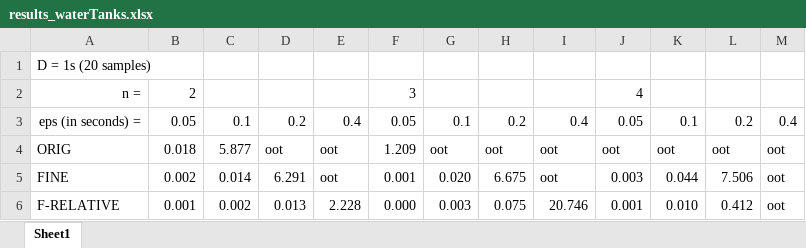
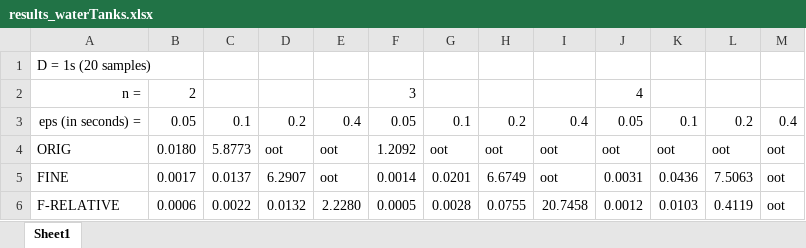
Before and after one commit to egesarac/distributed-monitoring, an Excel workbook: results/results_waterTanks.xlsx, sheet Sheet1, drawn as a sheet; only a part is shown; values as stored, in another font and other column widths than the file's, no borders; the diff covers the shown part only; the diff names each change by its address in the sheet, - before the commit and + after, or states it on an @@ line.

```diff
--- a/results/results_waterTanks.xlsx (sheet Sheet1)
+++ b/results/results_waterTanks.xlsx (sheet Sheet1)
-B4: 0.018
+B4: 0.0180
-C4: 5.877
+C4: 5.8773
-F4: 1.209
+F4: 1.2092
-B5: 0.002
+B5: 0.0017
-C5: 0.014
+C5: 0.0137
-D5: 6.291
+D5: 6.2907
-F5: 0.001
+F5: 0.0014
-G5: 0.020
+G5: 0.0201
-H5: 6.675
+H5: 6.6749
-J5: 0.003
+J5: 0.0031
-K5: 0.044
+K5: 0.0436
-L5: 7.506
+L5: 7.5063
-B6: 0.001
+B6: 0.0006
-C6: 0.002
+C6: 0.0022
-D6: 0.013
+D6: 0.0132
-E6: 2.228
+E6: 2.2280
-F6: 0.000
+F6: 0.0005
-G6: 0.003
+G6: 0.0028
-H6: 0.075
+H6: 0.0755
-I6: 20.746
+I6: 20.7458
-J6: 0.001
+J6: 0.0012
-K6: 0.010
+K6: 0.0103
-L6: 0.412
+L6: 0.4119
```
Also changed, not shown: 36 edited cells elsewhere in this sheet, results/results_mutualSeparation.xlsx, 5 other files.
